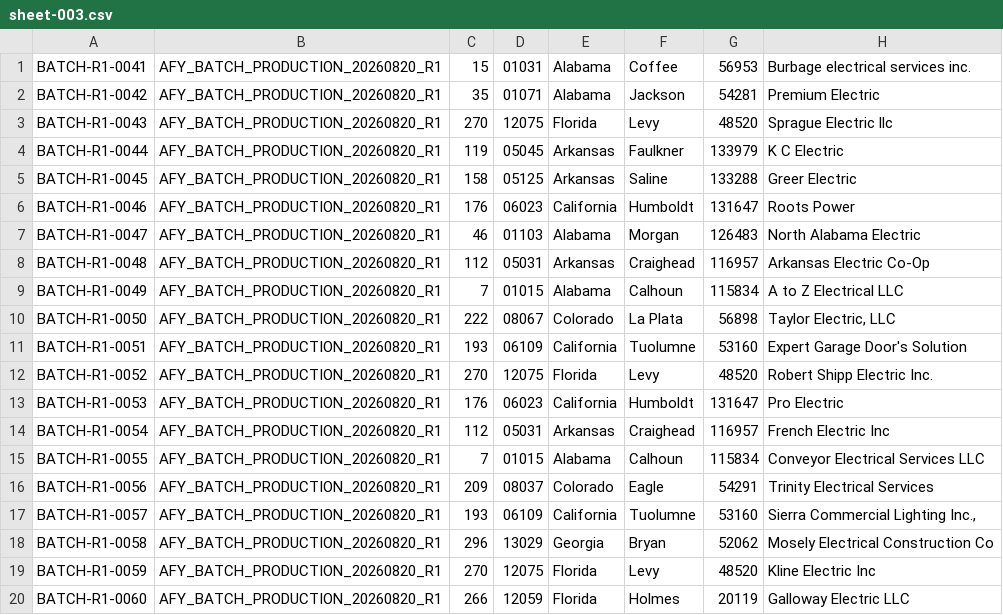
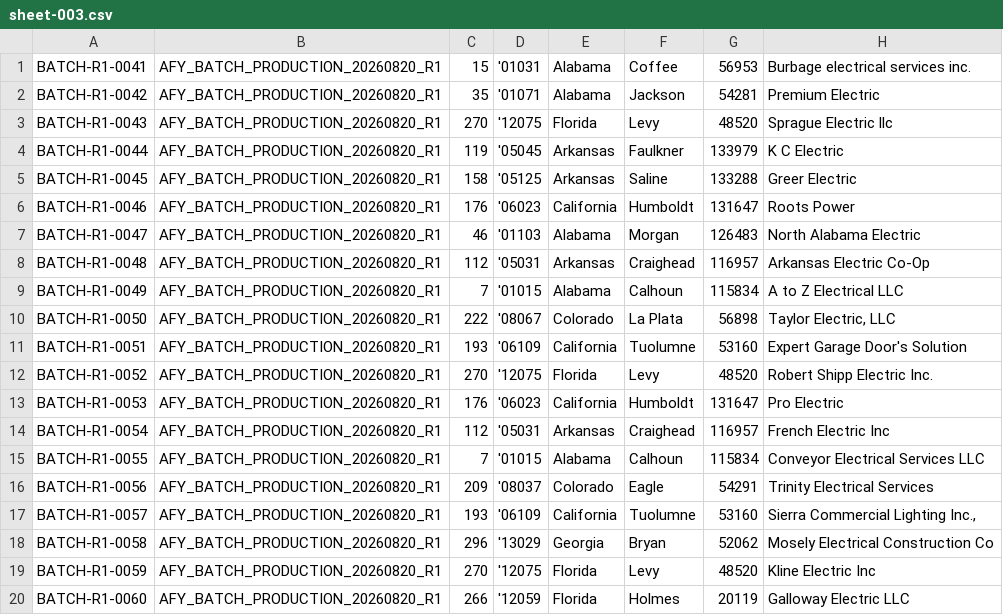
Before and after one commit to rjatomicfuzz-sys/afy-skills, a CSV file: tools/afy-free-rank-gateway/output/chunks/sheet-003.csv, drawn as a sheet; only a part is shown; the diff names each change by its address in the sheet, - before the commit and + after, or states it on an @@ line.

```diff
--- a/tools/afy-free-rank-gateway/output/chunks/sheet-003.csv
+++ b/tools/afy-free-rank-gateway/output/chunks/sheet-003.csv
-D1: 01031
+D1: '01031
-D2: 01071
+D2: '01071
-D3: 12075
+D3: '12075
-D4: 05045
+D4: '05045
-D5: 05125
+D5: '05125
-D6: 06023
+D6: '06023
-D7: 01103
+D7: '01103
-D8: 05031
+D8: '05031
-D9: 01015
+D9: '01015
-D10: 08067
+D10: '08067
-D11: 06109
+D11: '06109
-D12: 12075
+D12: '12075
-D13: 06023
+D13: '06023
-D14: 05031
+D14: '05031
-D15: 01015
+D15: '01015
-D16: 08037
+D16: '08037
-D17: 06109
+D17: '06109
-D18: 13029
+D18: '13029
-D19: 12075
+D19: '12075
-D20: 12059
+D20: '12059
```
Also changed, not shown: tools/afy-free-rank-gateway/output/chunks/sheet-001.csv, tools/afy-free-rank-gateway/output/chunks/sheet-002.csv, 21 other files.
